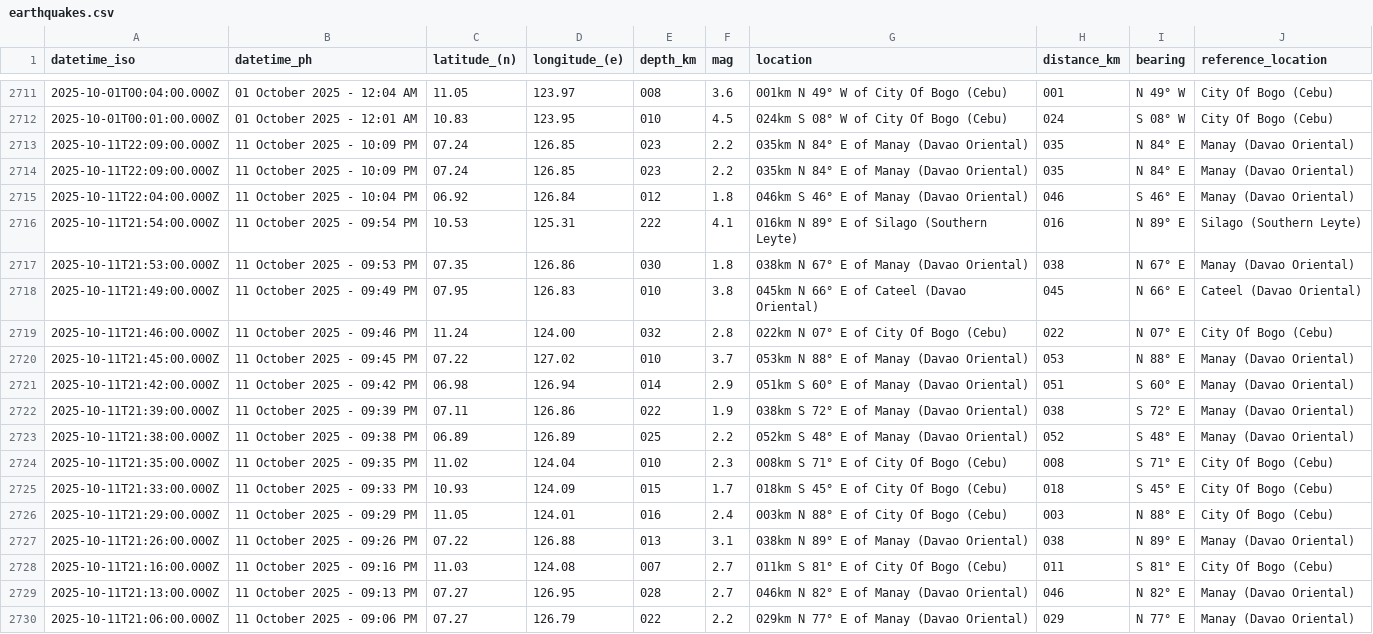
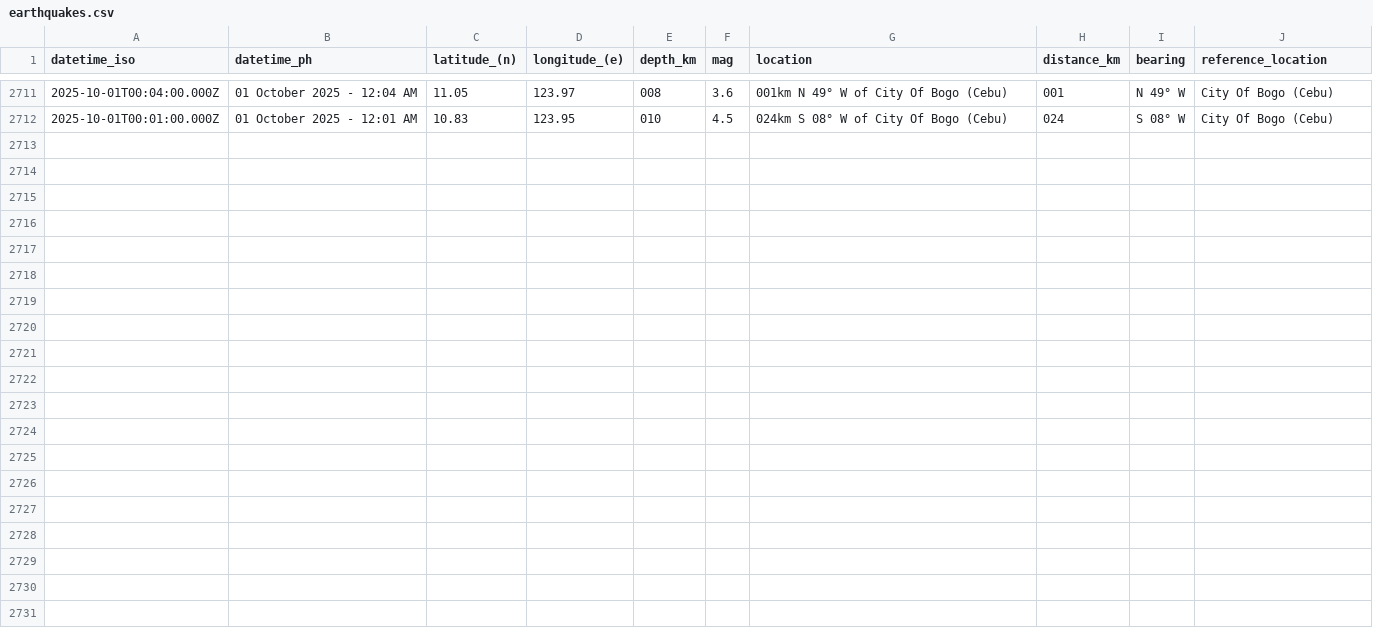
Before and after one commit to chamthesleeptalker/earthquake-tracker, a CSV file: earthquakes.csv, drawn as a sheet; only a part is shown, gaps mark what is left out; the diff names each change by its address in the sheet, - before the commit and + after, or states it on an @@ line.

Commit message:
reset csv

```diff
--- a/earthquakes.csv
+++ b/earthquakes.csv
-row 2713: 2025-10-11T22:09:00.000Z | 11 October 2025 - 10:09 PM | 07.24 | 126.85 | 023 | 2.2 | 035km N 84° E of Manay (Davao Oriental) | 035 | N 84° E | Manay (Davao Oriental)
-row 2714: 2025-10-11T22:09:00.000Z | 11 October 2025 - 10:09 PM | 07.24 | 126.85 | 023 | 2.2 | 035km N 84° E of Manay (Davao Oriental) | 035 | N 84° E | Manay (Davao Oriental)
-row 2715: 2025-10-11T22:04:00.000Z | 11 October 2025 - 10:04 PM | 06.92 | 126.84 | 012 | 1.8 | 046km S 46° E of Manay (Davao Oriental) | 046 | S 46° E | Manay (Davao Oriental)
-row 2716: 2025-10-11T21:54:00.000Z | 11 October 2025 - 09:54 PM | 10.53 | 125.31 | 222 | 4.1 | 016km N 89° E of Silago (Southern Leyte) | 016 | N 89° E | Silago (Southern Leyte)
-row 2717: 2025-10-11T21:53:00.000Z | 11 October 2025 - 09:53 PM | 07.35 | 126.86 | 030 | 1.8 | 038km N 67° E of Manay (Davao Oriental) | 038 | N 67° E | Manay (Davao Oriental)
-row 2718: 2025-10-11T21:49:00.000Z | 11 October 2025 - 09:49 PM | 07.95 | 126.83 | 010 | 3.8 | 045km N 66° E of Cateel (Davao Oriental) | 045 | N 66° E | Cateel (Davao Oriental)
-row 2719: 2025-10-11T21:46:00.000Z | 11 October 2025 - 09:46 PM | 11.24 | 124.00 | 032 | 2.8 | 022km N 07° E of City Of Bogo (Cebu) | 022 | N 07° E | City Of Bogo (Cebu)
-row 2720: 2025-10-11T21:45:00.000Z | 11 October 2025 - 09:45 PM | 07.22 | 127.02 | 010 | 3.7 | 053km N 88° E of Manay (Davao Oriental) | 053 | N 88° E | Manay (Davao Oriental)
-row 2721: 2025-10-11T21:42:00.000Z | 11 October 2025 - 09:42 PM | 06.98 | 126.94 | 014 | 2.9 | 051km S 60° E of Manay (Davao Oriental) | 051 | S 60° E | Manay (Davao Oriental)
-row 2722: 2025-10-11T21:39:00.000Z | 11 October 2025 - 09:39 PM | 07.11 | 126.86 | 022 | 1.9 | 038km S 72° E of Manay (Davao Oriental) | 038 | S 72° E | Manay (Davao Oriental)
-row 2723: 2025-10-11T21:38:00.000Z | 11 October 2025 - 09:38 PM | 06.89 | 126.89 | 025 | 2.2 | 052km S 48° E of Manay (Davao Oriental) | 052 | S 48° E | Manay (Davao Oriental)
-row 2724: 2025-10-11T21:35:00.000Z | 11 October 2025 - 09:35 PM | 11.02 | 124.04 | 010 | 2.3 | 008km S 71° E of City Of Bogo (Cebu) | 008 | S 71° E | City Of Bogo (Cebu)
-row 2725: 2025-10-11T21:33:00.000Z | 11 October 2025 - 09:33 PM | 10.93 | 124.09 | 015 | 1.7 | 018km S 45° E of City Of Bogo (Cebu) | 018 | S 45° E | City Of Bogo (Cebu)
-row 2726: 2025-10-11T21:29:00.000Z | 11 October 2025 - 09:29 PM | 11.05 | 124.01 | 016 | 2.4 | 003km N 88° E of City Of Bogo (Cebu) | 003 | N 88° E | City Of Bogo (Cebu)
-row 2727: 2025-10-11T21:26:00.000Z | 11 October 2025 - 09:26 PM | 07.22 | 126.88 | 013 | 3.1 | 038km N 89° E of Manay (Davao Oriental) | 038 | N 89° E | Manay (Davao Oriental)
-row 2728: 2025-10-11T21:16:00.000Z | 11 October 2025 - 09:16 PM | 11.03 | 124.08 | 007 | 2.7 | 011km S 81° E of City Of Bogo (Cebu) | 011 | S 81° E | City Of Bogo (Cebu)
-row 2729: 2025-10-11T21:13:00.000Z | 11 October 2025 - 09:13 PM | 07.27 | 126.95 | 028 | 2.7 | 046km N 82° E of Manay (Davao Oriental) | 046 | N 82° E | Manay (Davao Oriental)
-row 2730: 2025-10-11T21:06:00.000Z | 11 October 2025 - 09:06 PM | 07.27 | 126.79 | 022 | 2.2 | 029km N 77° E of Manay (Davao Oriental) | 029 | N 77° E | Manay (Davao Oriental)
```
